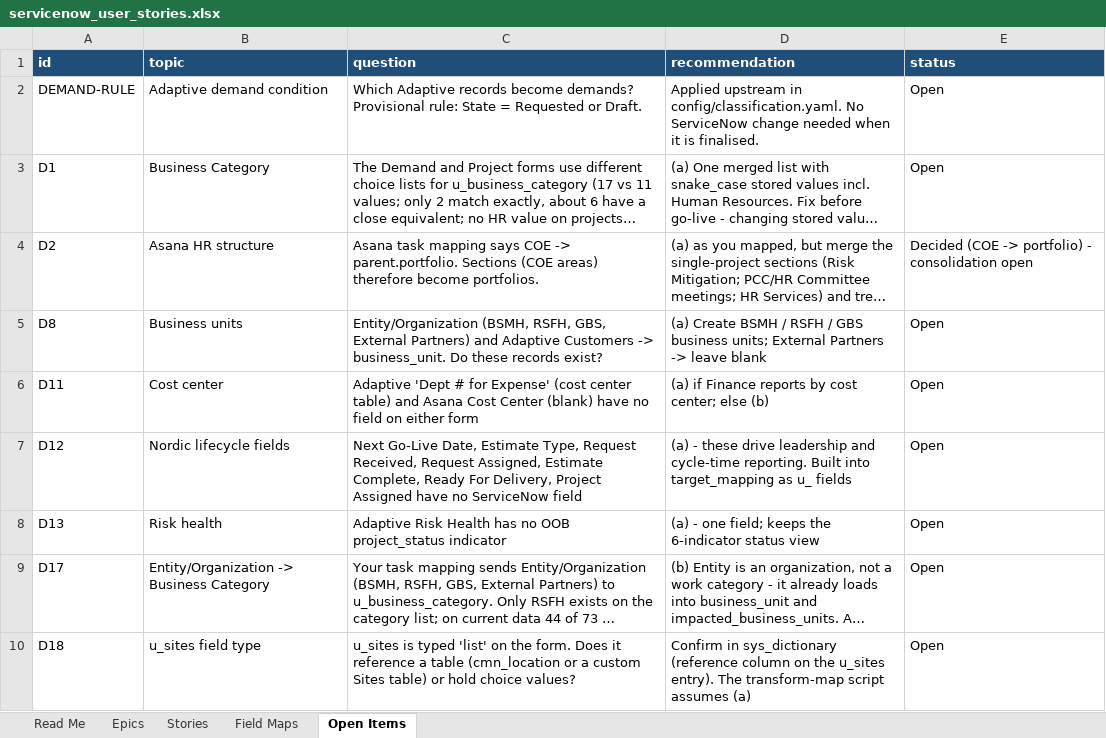
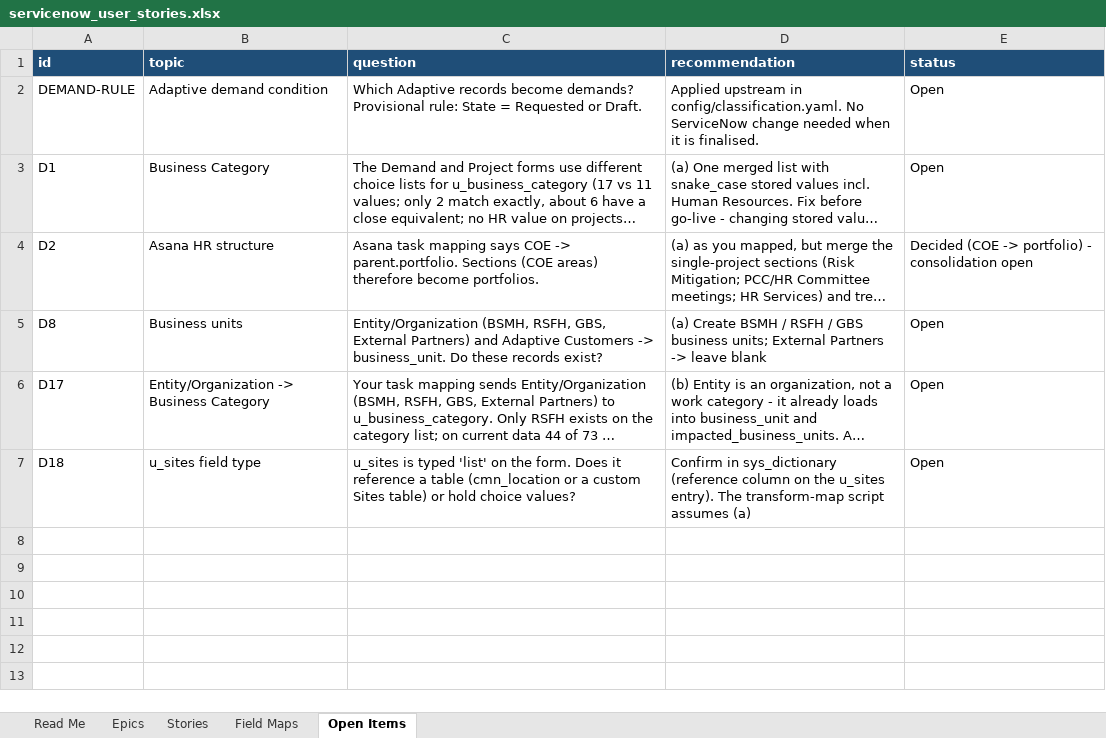
Before and after one commit to zachallen1994/SPM-Data-Migration, an Excel workbook: mapping/servicenow_user_stories.xlsx, sheet Open Items, drawn as a sheet; long unchanged cells end in …; values as stored, in another font and other column widths than the file's, no borders; the diff names each change by its address in the sheet, - before the commit and + after, or states it on an @@ line.

```diff
--- a/mapping/servicenow_user_stories.xlsx (sheet Open Items)
+++ b/mapping/servicenow_user_stories.xlsx (sheet Open Items)
-row 6: D11 | Cost center | Adaptive 'Dept # for Expense' (cost center table) and Asana Cost Center (blank) have no field on either form | (a) if Finance reports by cost center; else (b) | Open
-row 7: D12 | Nordic lifecycle fields | Next Go-Live Date, Estimate Type, Request Received, Request Assigned, Estimate Complete, Ready For Delivery, Project Assigned have no ServiceNow field | (a) - these drive leadership and cycle-time reporting. Built into target_mapping as u_ fields | Open
-row 8: D13 | Risk health | Adaptive Risk Health has no OOB project_status indicator | (a) - one field; keeps the 6-indicator status view | Open
```
Also changed, not shown: sheet Field Maps, sheet Stories, sheet Read Me, sheet Epics, mapping/mapping_workbook.xlsx, 12 other files.
